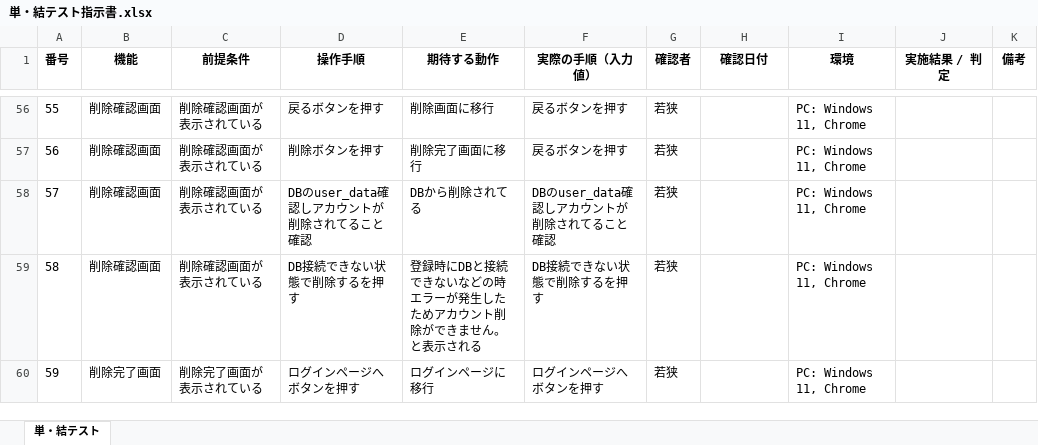
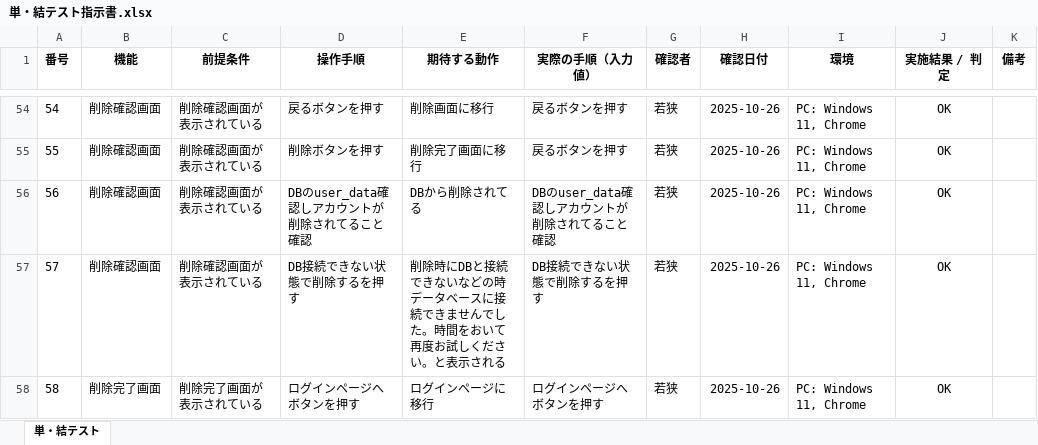
Before and after one commit to waka-di/ToDoList, an Excel workbook: 単体・総合テスト/単・結テスト指示書.xlsx, sheet 単・結テスト, drawn as a sheet; only a part is shown, gaps mark what is left out; values as stored, in another font and other column widths than the file's, no borders; addresses are those after the commit; the diff covers the shown part only; the diff names each change by its address in the sheet, - before the commit and + after, or states it on an @@ line.

```diff
--- a/単体・総合テスト/単・結テスト指示書.xlsx (sheet 単・結テスト)
+++ b/単体・総合テスト/単・結テスト指示書.xlsx (sheet 単・結テスト)
@@ column A (番号) renumbered from row 8 down @@
-H54:H58 (確認日付): (empty)
+H54:H58 (確認日付): 2025-10-26
-J54:J58 (実施結果 / 判定): (empty)
+J54:J58 (実施結果 / 判定): OK
-E57 (期待する動作): 登録時にDBと接続できないなどの時エラーが発生したためアカウント削除ができません。と表示…
+E57 (期待する動作): 削除時にDBと接続できないなどの時データベースに接続できませんでした。時間をおいて再度お試しください。と表示…
```
Also changed, not shown: 2 removed rows and 119 edited cells elsewhere in this sheet, 7 other files.
